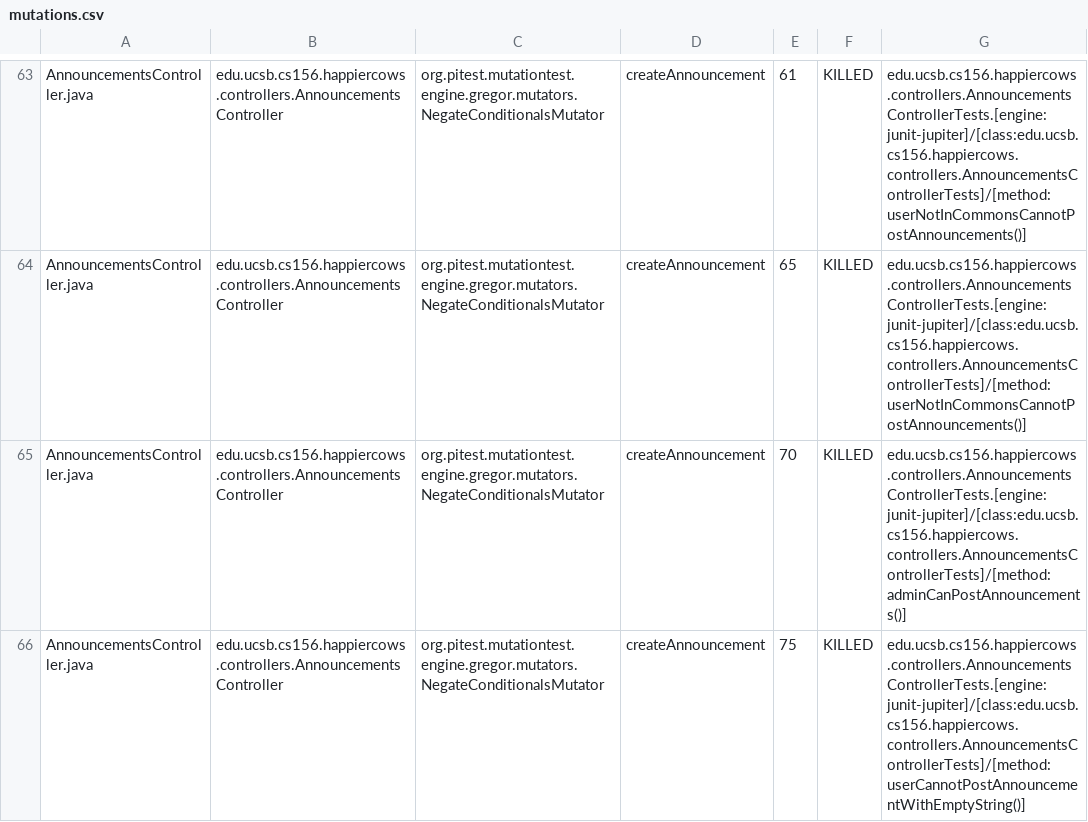
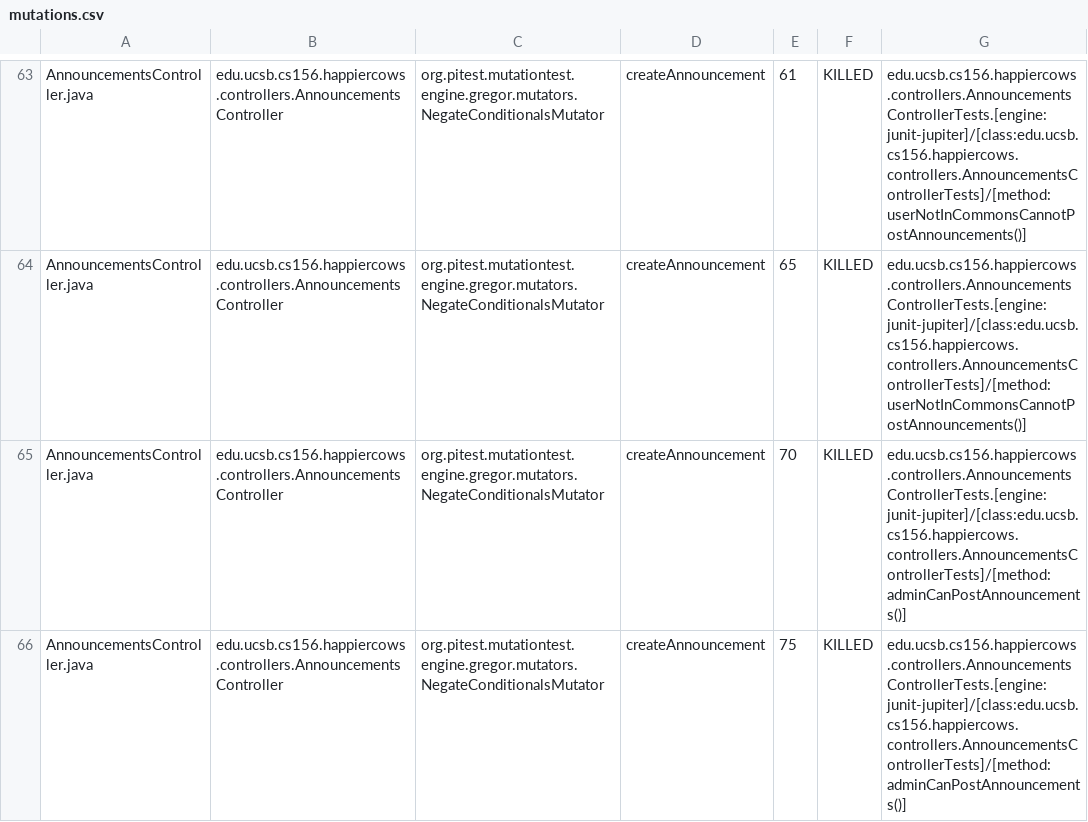
Before and after one commit to ucsb-cs156-s26/proj-happycows-s26-15, a CSV file: pitest/mutations.csv, drawn as a sheet; only a part is shown, gaps mark what is left out; the diff covers the shown part only.

Commit message:
Deploying to gh-pages from @ ucsb-cs156-s26/proj-happycows-s26-15@f07e3687d0a6436dbf921e1ad25eb06323f218f3 🚀

```diff
--- a/pitest/mutations.csv
+++ b/pitest/mutations.csv
@@ -65,2 +65,2 @@ AnnouncementsController.java,edu.ucsb.cs156.happiercows.controllers.Announcement
 AnnouncementsController.java,edu.ucsb.cs156.happiercows.controllers.AnnouncementsController,org.pitest.mutationtest.engine.gregor.mutators.NegateConditionalsMutator,createAnnouncement,70,KILLED,edu.ucsb.cs156.happiercows.controllers.AnnouncementsControllerTests.[engine:junit-jupiter]/[class:edu.ucsb.cs156.happiercows.controllers.AnnouncementsControllerTests]/[method:adminCanPostAnnouncements()]
-AnnouncementsController.java,edu.ucsb.cs156.happiercows.controllers.AnnouncementsController,org.pitest.mutationtest.engine.gregor.mutators.NegateConditionalsMutator,createAnnouncement,75,KILLED,edu.ucsb.cs156.happiercows.controllers.AnnouncementsControllerTests.[engine:junit-jupiter]/[class:edu.ucsb.cs156.happiercows.controllers.AnnouncementsControllerTests]/[method:userCannotPostAnnouncementWithEmptyString()]
+AnnouncementsController.java,edu.ucsb.cs156.happiercows.controllers.AnnouncementsController,org.pitest.mutationtest.engine.gregor.mutators.NegateConditionalsMutator,createAnnouncement,75,KILLED,edu.ucsb.cs156.happiercows.controllers.AnnouncementsControllerTests.[engine:junit-jupiter]/[class:edu.ucsb.cs156.happiercows.controllers.AnnouncementsControllerTests]/[method:adminCanPostAnnouncements()]
```
Also changed, not shown: 8 edited cells elsewhere in this file, 43 other files.
